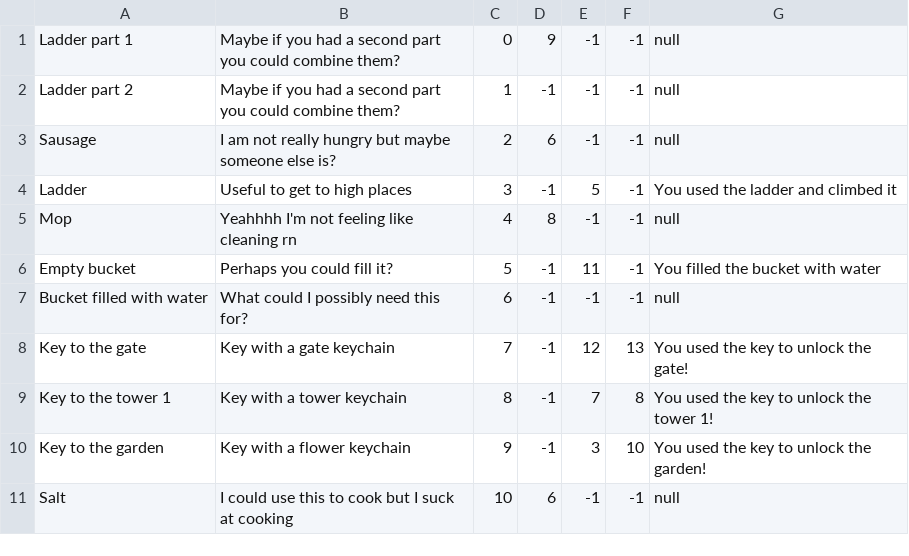
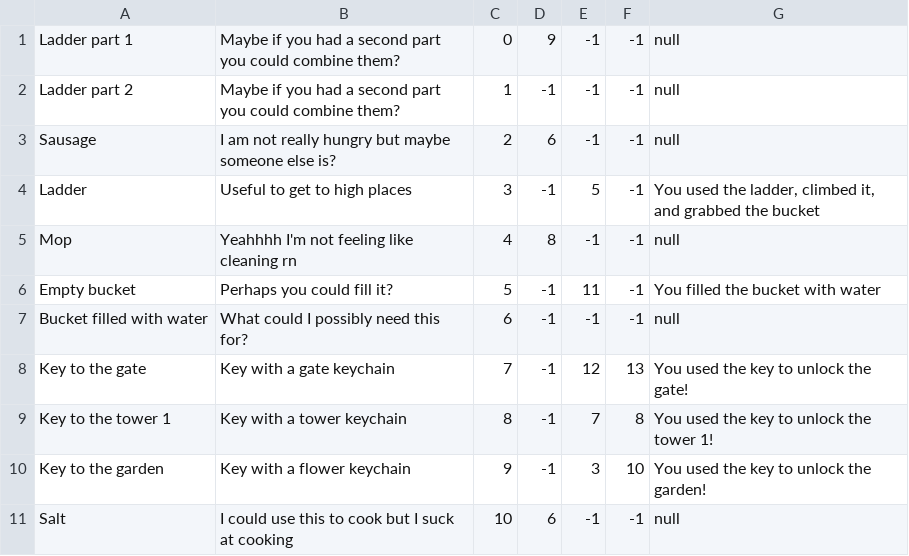
Before and after one commit to BasilCZ/Mrek, a CSV file: items.csv, drawn as a sheet.

```diff
--- a/items.csv
+++ b/items.csv
@@ -3,3 +3,3 @@ Ladder part 2;Maybe if you had a second part you could combine them?;1;-1;-1;-1;
 Sausage;I am not really hungry but maybe someone else is?;2;6;-1;-1;null
-Ladder;Useful to get to high places;3;-1;5;-1;You used the ladder and climbed it
+Ladder;Useful to get to high places;3;-1;5;-1;You used the ladder, climbed it, and grabbed the bucket
 Mop;Yeahhhh I'm not feeling like cleaning rn;4;8;-1;-1;null
```
Also changed, not shown: map.csv, 7 other files.
